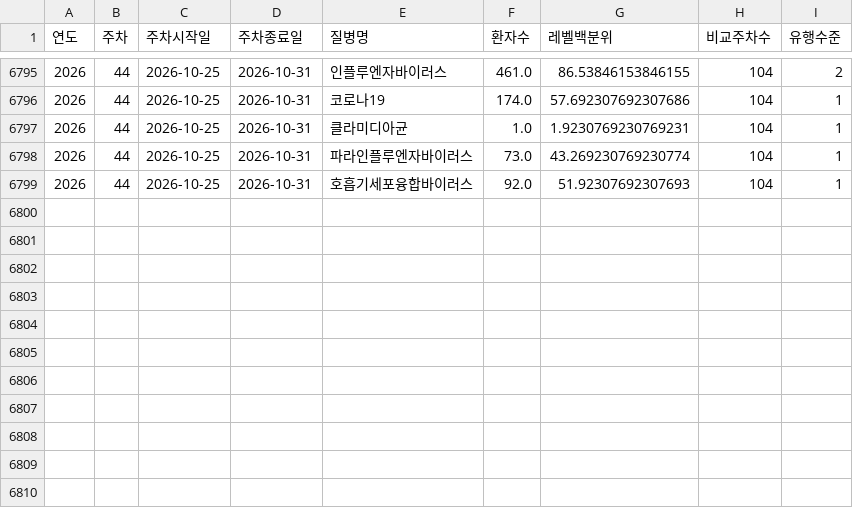
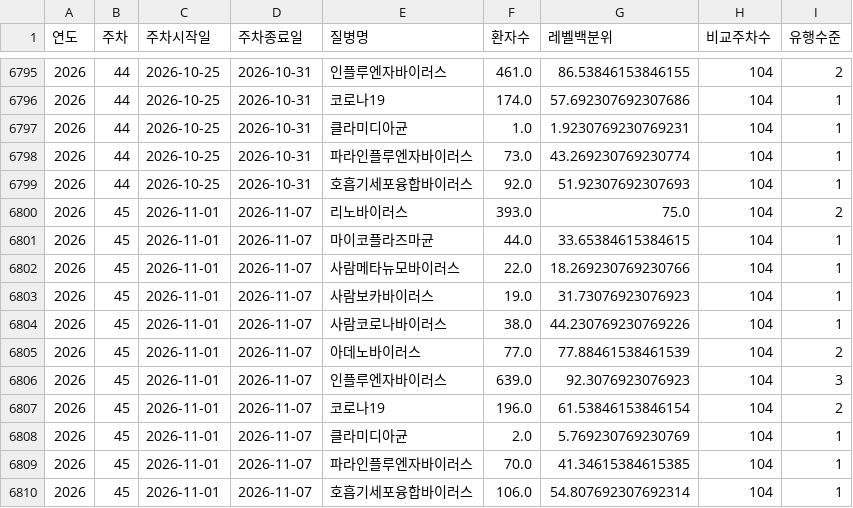
Before and after one commit to Yu-Hyemin/culture_safe_map, a CSV file: output/disease.csv, drawn as a sheet; only a part is shown, gaps mark what is left out.

```diff
--- a/output/disease.csv
+++ b/output/disease.csv
@@ -6799 +6799,12 @@
 2026,44,2026-10-25,2026-10-31,호흡기세포융합바이러스,92.0,51.92307692307693,104,1
+2026,45,2026-11-01,2026-11-07,리노바이러스,393.0,75.0,104,2
+2026,45,2026-11-01,2026-11-07,마이코플라즈마균,44.0,33.65384615384615,104,1
+2026,45,2026-11-01,2026-11-07,사람메타뉴모바이러스,22.0,18.269230769230766,104,1
+2026,45,2026-11-01,2026-11-07,사람보카바이러스,19.0,31.73076923076923,104,1
+2026,45,2026-11-01,2026-11-07,사람코로나바이러스,38.0,44.230769230769226,104,1
+2026,45,2026-11-01,2026-11-07,아데노바이러스,77.0,77.88461538461539,104,2
+2026,45,2026-11-01,2026-11-07,인플루엔자바이러스,639.0,92.3076923076923,104,3
+2026,45,2026-11-01,2026-11-07,코로나19,196.0,61.53846153846154,104,2
+2026,45,2026-11-01,2026-11-07,클라미디아균,2.0,5.769230769230769,104,1
+2026,45,2026-11-01,2026-11-07,파라인플루엔자바이러스,70.0,41.34615384615385,104,1
+2026,45,2026-11-01,2026-11-07,호흡기세포융합바이러스,106.0,54.807692307692314,104,1
```
Also changed, not shown: data/hall_metadata.csv, 1 other file.
